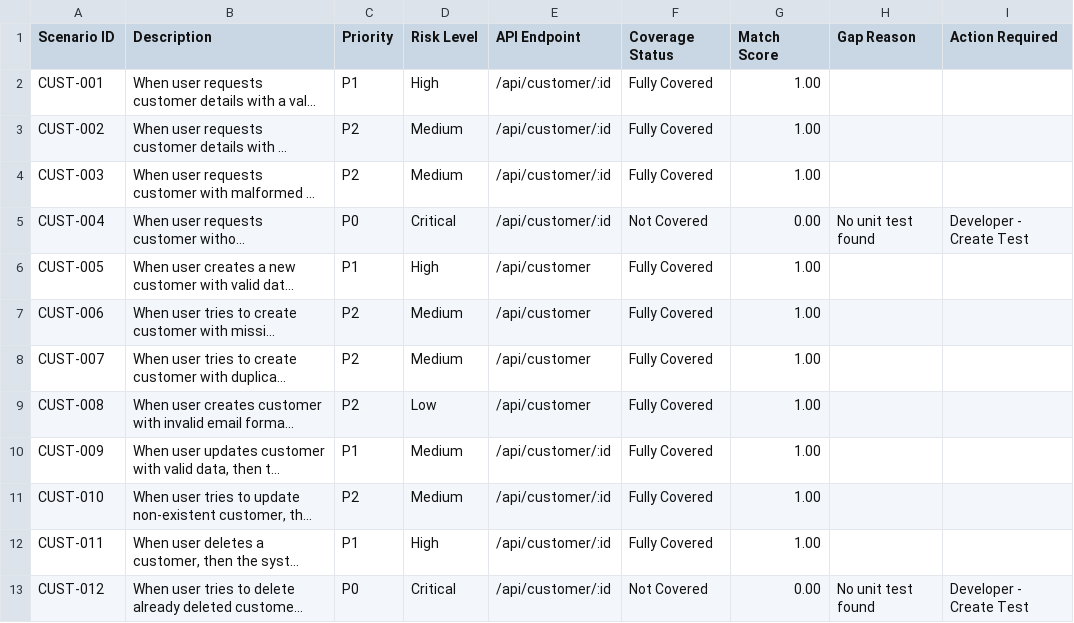
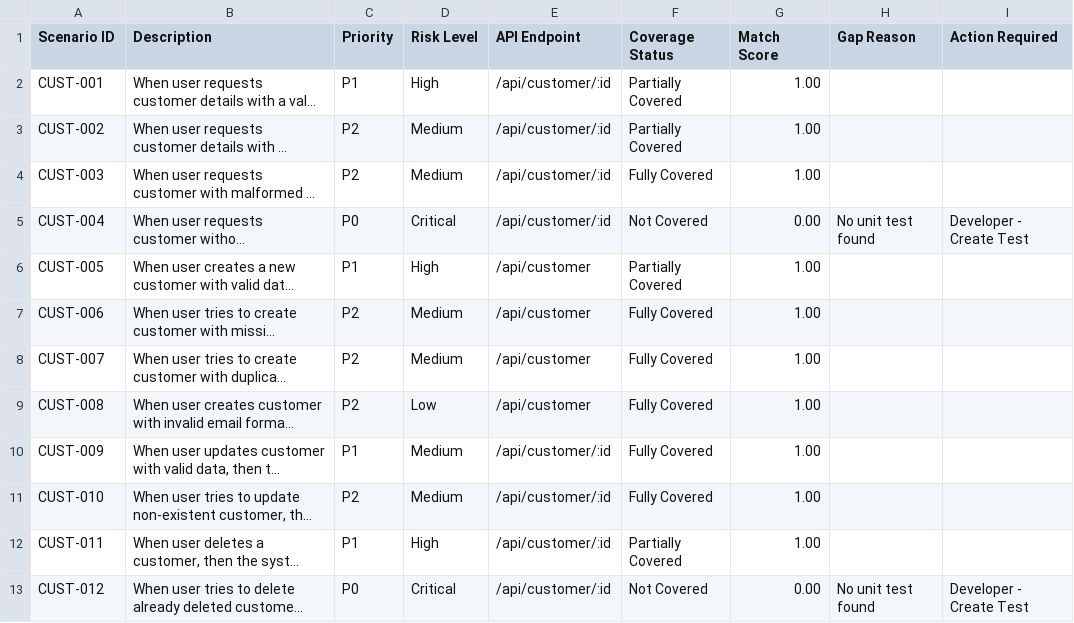
Before and after one commit to aquibshakeel/traceability-matrix-system, a CSV file: .traceability/reports/traceability-report.csv, drawn as a sheet; only a part is shown; long unchanged cells end in …; the diff names each change by its address in the sheet, - before the commit and + after, or states it on an @@ line.

```diff
--- a/.traceability/reports/traceability-report.csv
+++ b/.traceability/reports/traceability-report.csv
-F2:F3 (Coverage Status): Fully Covered
+F2:F3 (Coverage Status): Partially Covered
-F6 (Coverage Status): Fully Covered
+F6 (Coverage Status): Partially Covered
-F12 (Coverage Status): Fully Covered
+F12 (Coverage Status): Partially Covered
```
Also changed, not shown: 10 other files.
